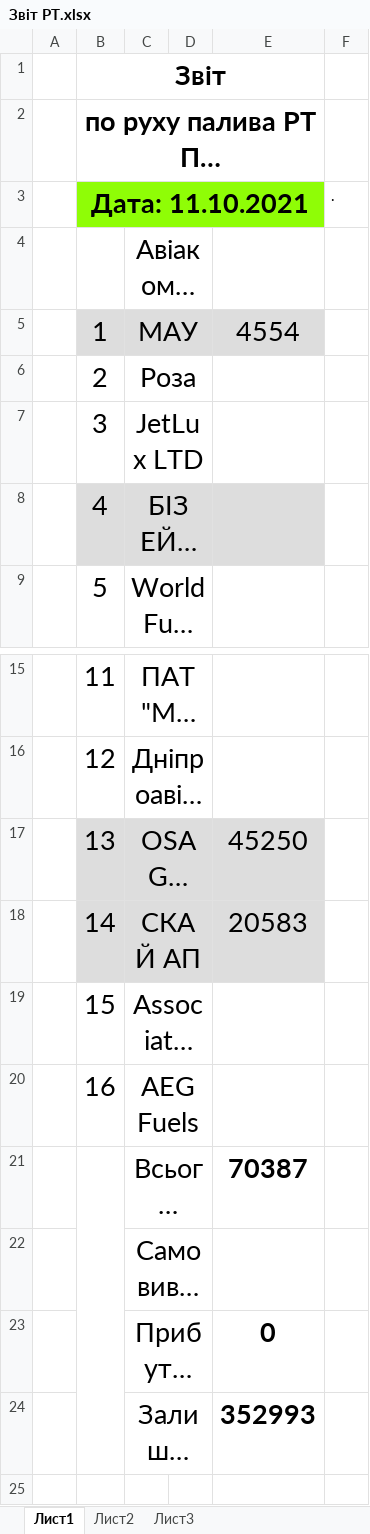
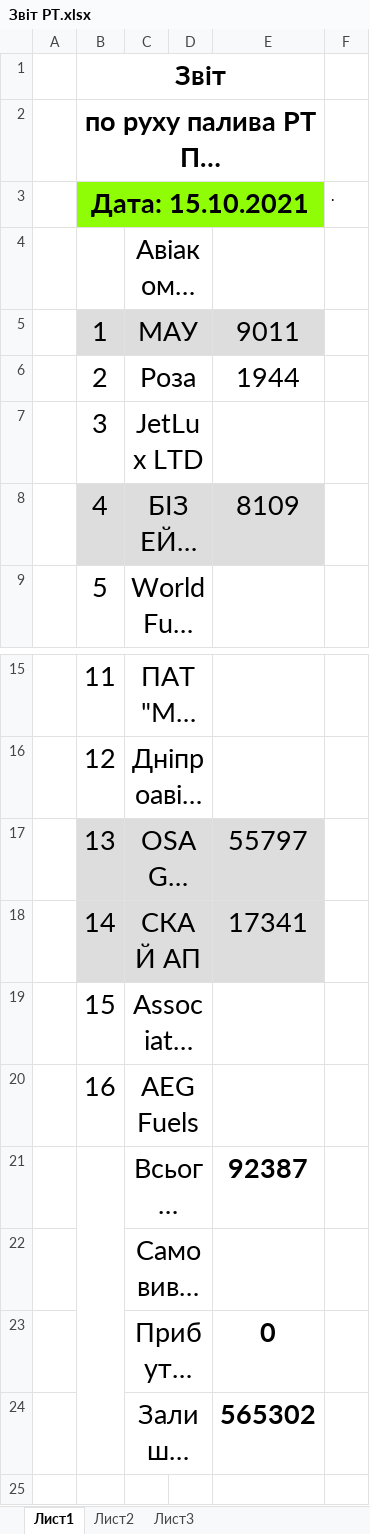
Before and after one commit to Ingineer123/Reports, an Excel workbook: Звіт РТ.xlsx, sheet Лист1, drawn as a sheet; only a part is shown, gaps mark what is left out; long unchanged cells end in …; values as stored, in another font and other column widths than the file's, no borders; the diff names each change by its address in the sheet, - before the commit and + after, or states it on an @@ line.

```diff
--- a/Звіт РТ.xlsx (sheet Лист1)
+++ b/Звіт РТ.xlsx (sheet Лист1)
-B3: Дата: 11.10.2021
+B3: Дата: 15.10.2021
-E5: 4554
+E5: 9011
-E6: (empty)
+E6: 1944
-E8: (empty)
+E8: 8109
-E17: 45250
+E17: 55797
-E18: 20583
+E18: 17341
-E21: 70387
+E21: 92387
-E24: 352993
+E24: 565302
```
Also changed, not shown: Реєстр Укртатнафта РТ.xlsx, 1 other file.
